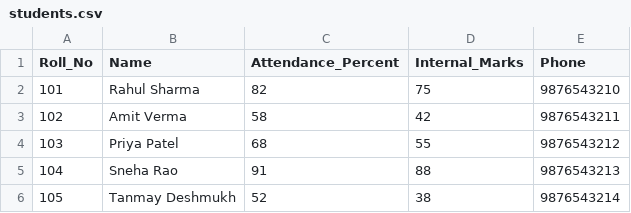
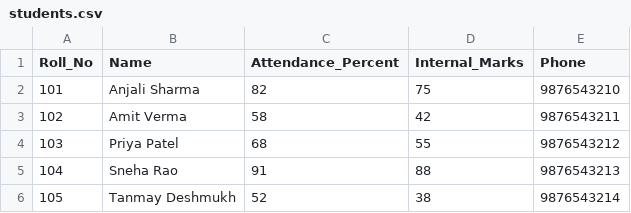
Before and after one commit to khushibalbudhe1-art/academic_risk_agent, a CSV file: students.csv, drawn as a sheet.

Commit message:
Update students.csv

```diff
--- a/students.csv
+++ b/students.csv
@@ -1,3 +1,3 @@
 Roll_No,Name,Attendance_Percent,Internal_Marks,Phone
-101,Rahul Sharma,82,75,9876543210
+101,Anjali Sharma,82,75,9876543210
 102,Amit Verma,58,42,9876543211
```
